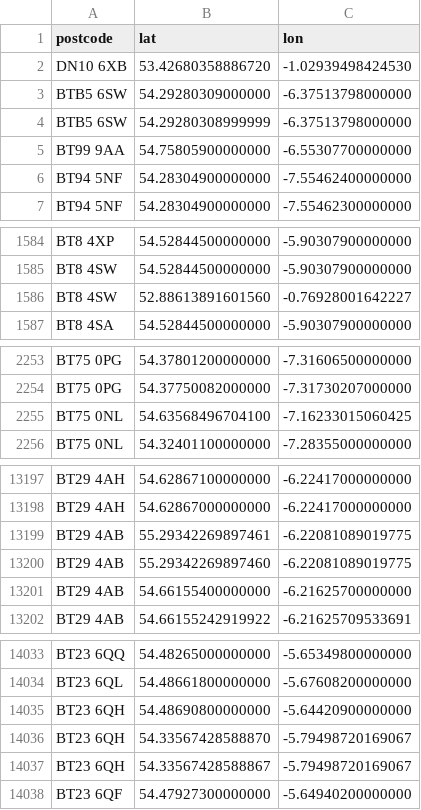
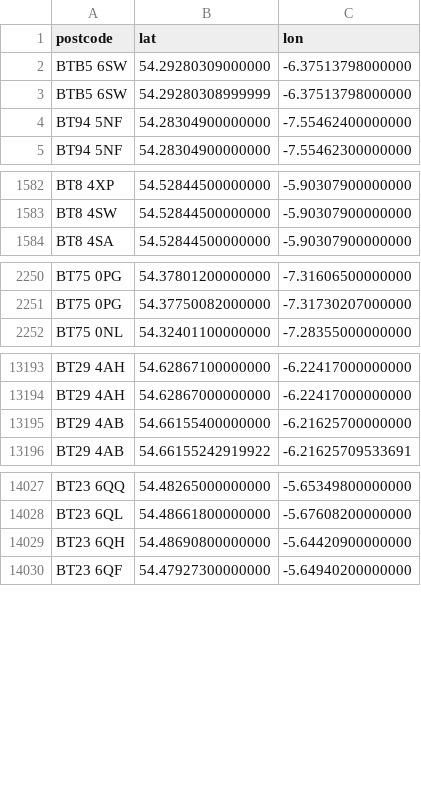
Before and after one commit to osm-uk/NI-Postcodes, a CSV file: data/NI-postcodes.csv, drawn as a sheet; only a part is shown, gaps mark what is left out.

Commit message:
deleted invalid and out of postcode region entries

```diff
--- a/data/NI-postcodes.csv
+++ b/data/NI-postcodes.csv
@@ -1,6 +1,4 @@
 postcode,lat,lon
-DN10 6XB,53.42680358886720,-1.02939498424530
 BTB5 6SW,54.29280309000000,-6.37513798000000
 BTB5 6SW,54.29280308999999,-6.37513798000000
-BT99 9AA,54.75805900000000,-6.55307700000000
 BT94 5NF,54.28304900000000,-7.55462400000000
@@ -1585,3 +1583,2 @@ BT8 4XP,54.52844500000000,-5.90307900000000
 BT8 4SW,54.52844500000000,-5.90307900000000
-BT8 4SW,52.88613891601560,-0.76928001642227
 BT8 4SA,54.52844500000000,-5.90307900000000
@@ -2254,3 +2251,2 @@ BT75 0PG,54.37801200000000,-7.31606500000000
 BT75 0PG,54.37750082000000,-7.31730207000000
-BT75 0NL,54.63568496704100,-7.16233015060425
 BT75 0NL,54.32401100000000,-7.28355000000000
@@ -13198,4 +13194,2 @@ BT29 4AH,54.62867100000000,-6.22417000000000
 BT29 4AH,54.62867000000000,-6.22417000000000
-BT29 4AB,55.29342269897461,-6.22081089019775
-BT29 4AB,55.29342269897460,-6.22081089019775
 BT29 4AB,54.66155400000000,-6.21625700000000
@@ -14035,4 +14029,2 @@ BT23 6QL,54.48661800000000,-5.67608200000000
 BT23 6QH,54.48690800000000,-5.64420900000000
-BT23 6QH,54.33567428588870,-5.79498720169067
-BT23 6QH,54.33567428588867,-5.79498720169067
 BT23 6QF,54.47927300000000,-5.64940200000000
```
